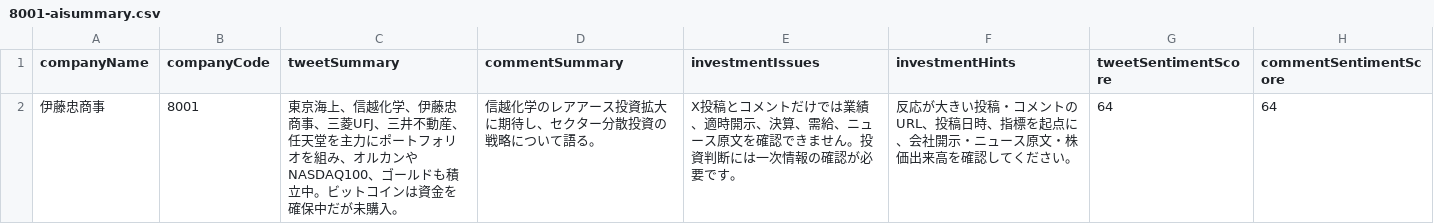
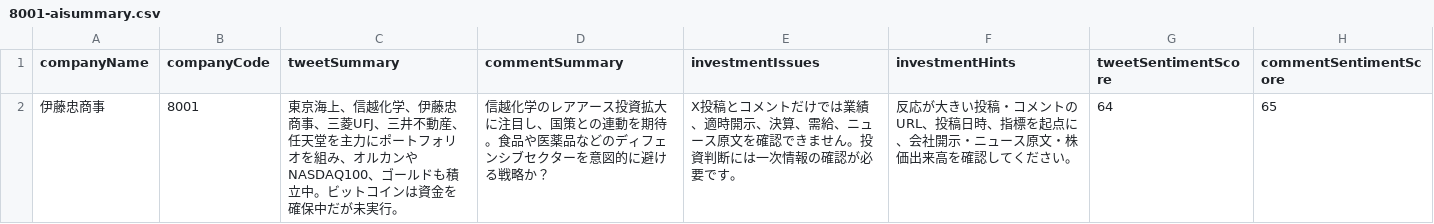
Before and after one commit to AIYGIN/x-resercher, a CSV file: data/public/8001-aisummary.csv, drawn as a sheet.

```diff
--- a/data/public/8001-aisummary.csv
+++ b/data/public/8001-aisummary.csv
@@ -1,2 +1,2 @@
 companyName,companyCode,tweetSummary,commentSummary,investmentIssues,investmentHints,tweetSentimentScore,commentSentimentScore
-"伊藤忠商事","8001","東京海上、信越化学、伊藤忠商事、三菱UFJ、三井不動産、任天堂を主力にポートフォリオを組み、オルカンやNASDAQ100、ゴールドも積立中。ビットコインは資金を確保中だが未購入。","信越化学のレアアース投資拡大に期待し、セクター分散投資の戦略について語る。","X投稿とコメントだけでは業績、適時開示、決算、需給、ニュース原文を確認できません。投資判断には一次情報の確認が必要です。","反応が大きい投稿・コメントのURL、投稿日時、指標を起点に、会社開示・ニュース原文・株価出来高を確認してください。",64,64
+"伊藤忠商事","8001","東京海上、信越化学、伊藤忠商事、三菱UFJ、三井不動産、任天堂を主力にポートフォリオを組み、オルカンやNASDAQ100、ゴールドも積立中。ビットコインは資金を確保中だが未実行。","信越化学のレアアース投資拡大に注目し、国策との連動を期待。食品や医薬品などのディフェンシブセクターを意図的に避ける戦略か？","X投稿とコメントだけでは業績、適時開示、決算、需給、ニュース原文を確認できません。投資判断には一次情報の確認が必要です。","反応が大きい投稿・コメントのURL、投稿日時、指標を起点に、会社開示・ニュース原文・株価出来高を確認してください。","64","65"
```
Also changed, not shown: data/public/6758-aisummary.csv, data/public/7203-aisummary.csv, 20 other files.
